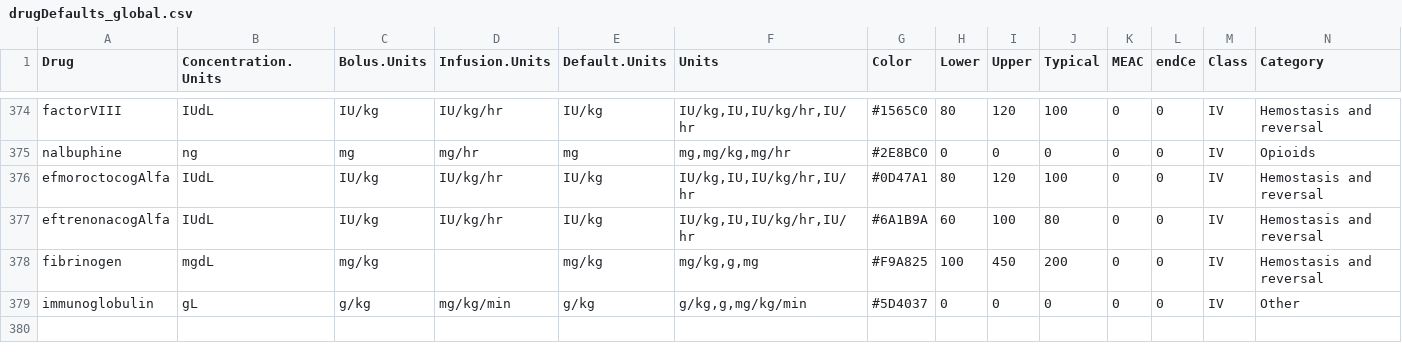
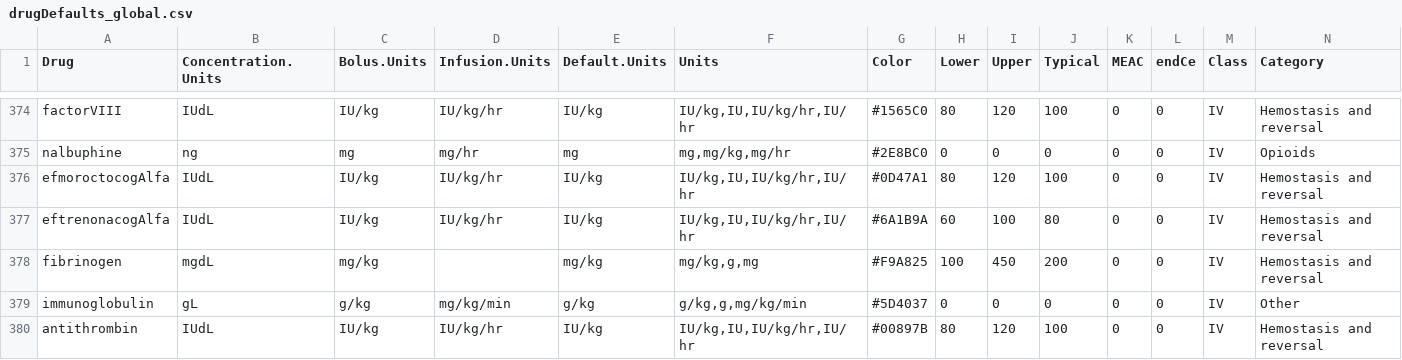
Before and after one commit to StevenLShafer/stanpumpR, a CSV file: inst/extdata/drugDefaults_global.csv, drawn as a sheet; only a part is shown, gaps mark what is left out; the diff names each change by its address in the sheet, - before the commit and + after, or states it on an @@ line.

```diff
--- a/inst/extdata/drugDefaults_global.csv
+++ b/inst/extdata/drugDefaults_global.csv
+row 380: antithrombin | IUdL | IU/kg | IU/kg/hr | IU/kg | IU/kg,IU,IU/kg/hr,IU/hr | #00897B | 80 | 120 | 100 | 0 | 0 | IV | Hemostasis and reversal
```
Also changed, not shown: docs/library-expansion/plan.csv, inst/extdata/fdaLabels.csv, 19 other files.
